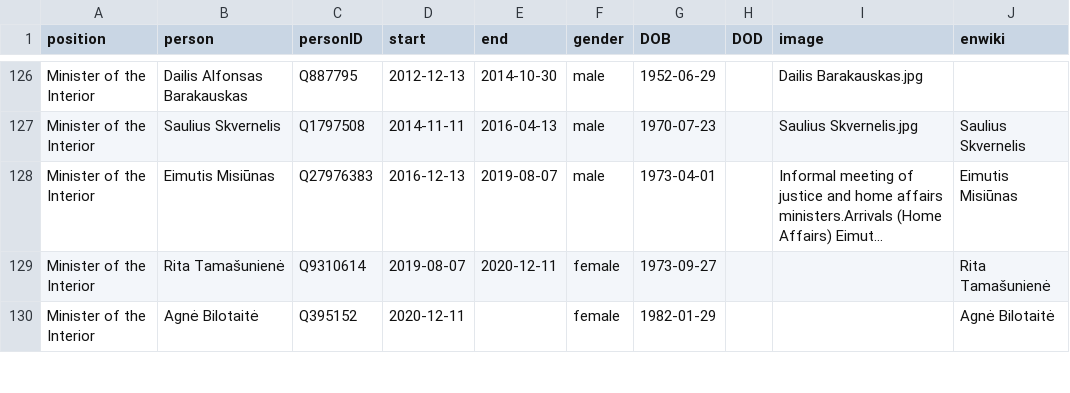
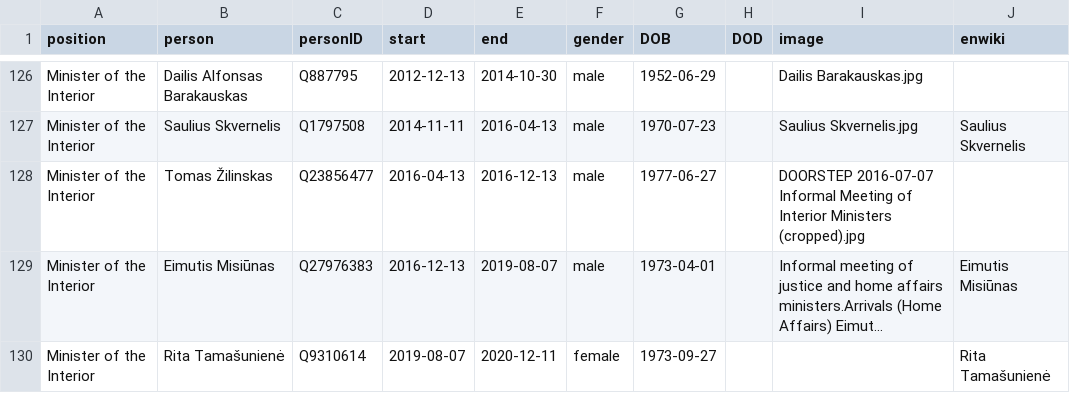
Before and after one commit to every-politician-scrapers/lithuania, a CSV file: html/holders21.csv, drawn as a sheet; only a part is shown, gaps mark what is left out; the shorter side is filled out with more unchanged rows; long unchanged cells end in …; the diff names each change by its address in the sheet, - before the commit and + after, or states it on an @@ line.

Commit message:
PCB update

```diff
--- a/html/holders21.csv
+++ b/html/holders21.csv
+row 128: Minister of the Interior | Tomas Žilinskas | Q23856477 | 2016-04-13 | 2016-12-13 | male | 1977-06-27 |  | DOORSTEP 2016-07-07 Informal Meeting of Interior Ministers (cropped).jpg
```
